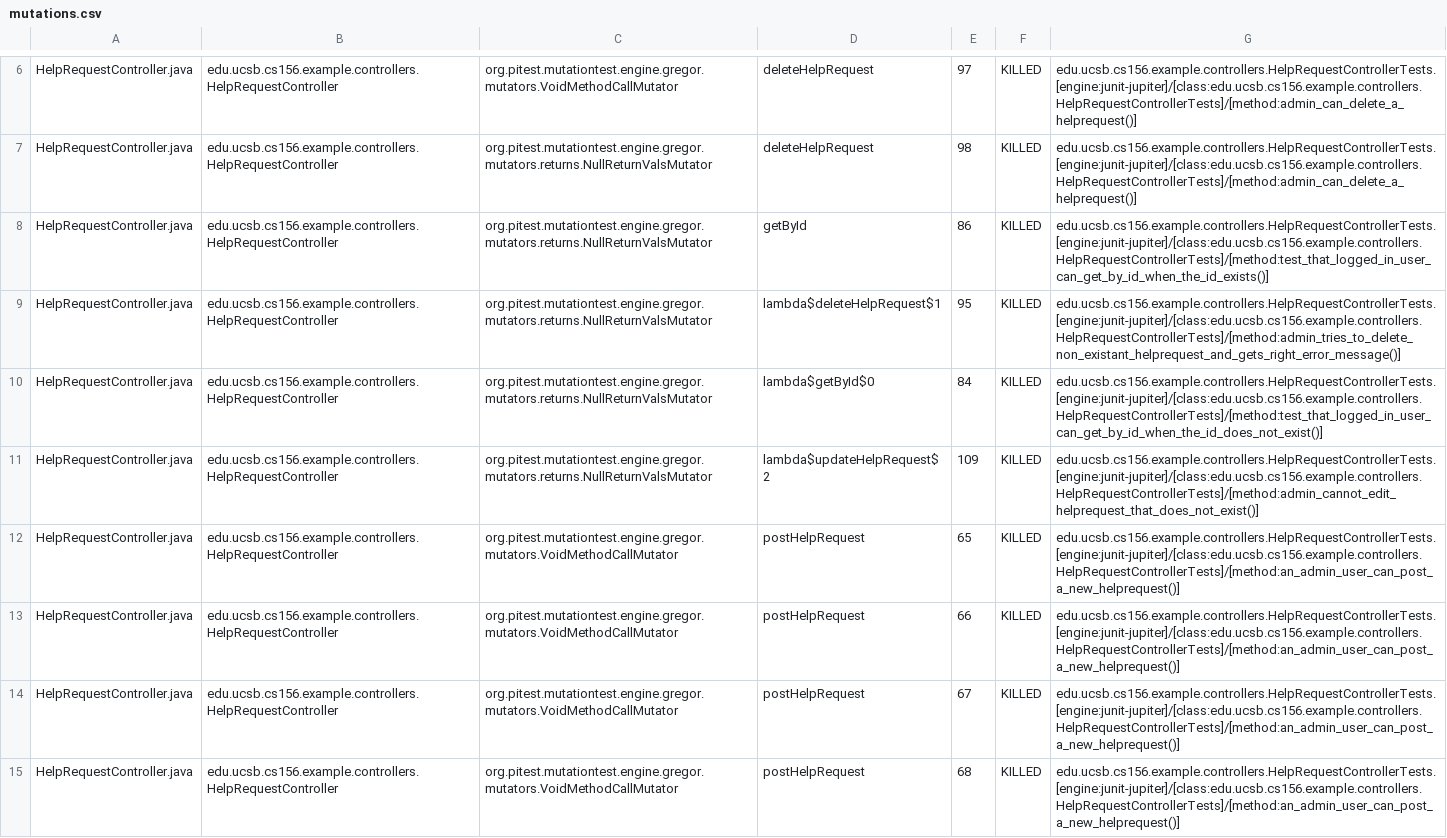
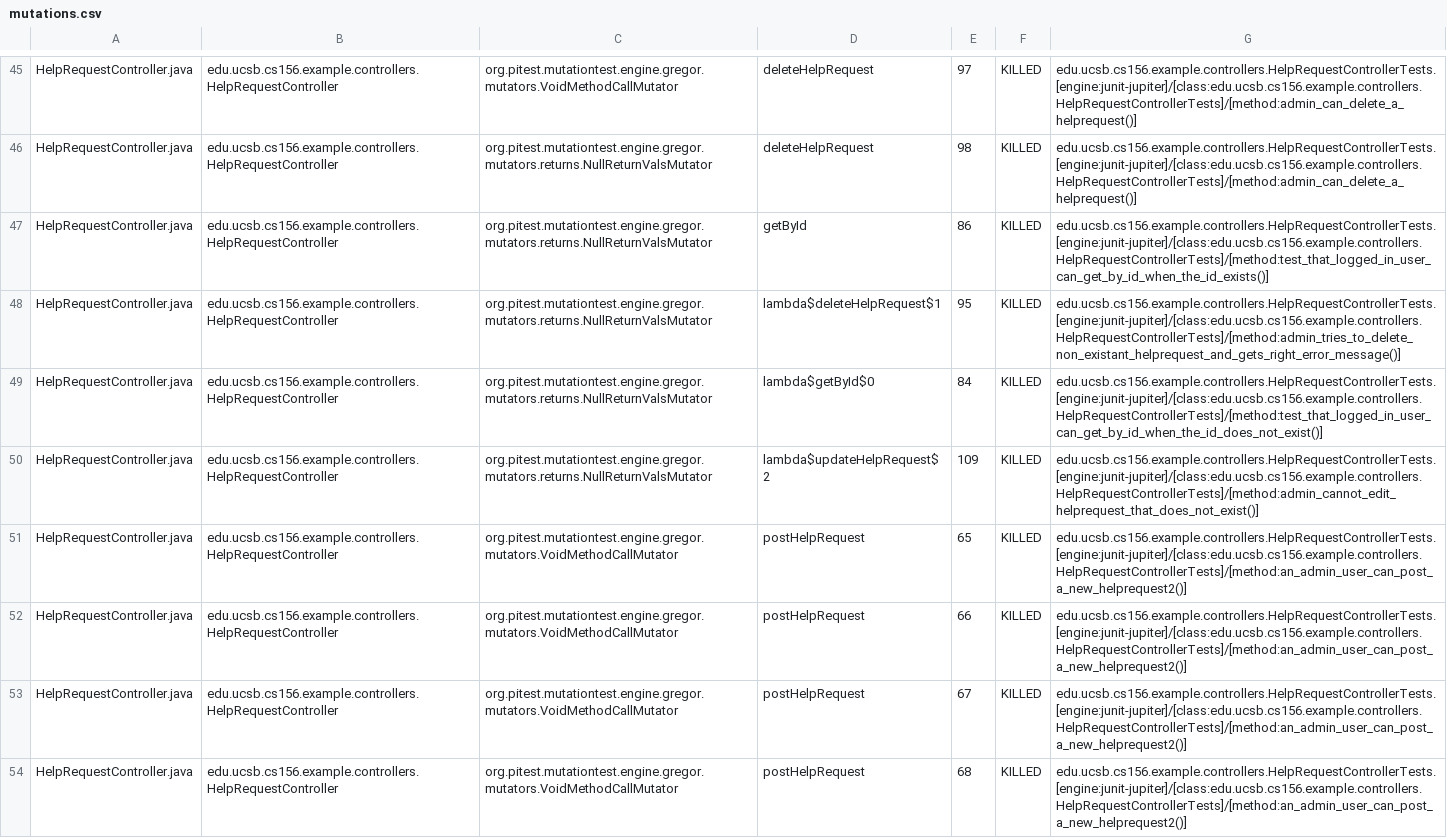
Before and after one commit to ucsb-cs156-s24/team03-s24-4pm-5, a CSV file: pitest/mutations.csv, drawn as a sheet; only a part is shown, gaps mark what is left out; the diff covers the shown part only.

Commit message:
Deploying to gh-pages from @ ucsb-cs156-s24/team03-s24-4pm-5@b6bc6b99df825454541cf6eb3de2fdf528dcf683 🚀

```diff
--- a/pitest/mutations.csv
+++ b/pitest/mutations.csv
@@ -11,5 +50,5 @@ HelpRequestController.java,edu.ucsb.cs156.example.controllers.HelpRequestControl
 HelpRequestController.java,edu.ucsb.cs156.example.controllers.HelpRequestController,org.pitest.mutationtest.engine.gregor.mutators.returns.NullReturnValsMutator,lambda$updateHelpRequest$2,109,KILLED,edu.ucsb.cs156.example.controllers.HelpRequestControllerTests.[engine:junit-jupiter]/[class:edu.ucsb.cs156.example.controllers.HelpRequestControllerTests]/[method:admin_cannot_edit_helprequest_that_does_not_exist()]
-HelpRequestController.java,edu.ucsb.cs156.example.controllers.HelpRequestController,org.pitest.mutationtest.engine.gregor.mutators.VoidMethodCallMutator,postHelpRequest,65,KILLED,edu.ucsb.cs156.example.controllers.HelpRequestControllerTests.[engine:junit-jupiter]/[class:edu.ucsb.cs156.example.controllers.HelpRequestControllerTests]/[method:an_admin_user_can_post_a_new_helprequest()]
-HelpRequestController.java,edu.ucsb.cs156.example.controllers.HelpRequestController,org.pitest.mutationtest.engine.gregor.mutators.VoidMethodCallMutator,postHelpRequest,66,KILLED,edu.ucsb.cs156.example.controllers.HelpRequestControllerTests.[engine:junit-jupiter]/[class:edu.ucsb.cs156.example.controllers.HelpRequestControllerTests]/[method:an_admin_user_can_post_a_new_helprequest()]
-HelpRequestController.java,edu.ucsb.cs156.example.controllers.HelpRequestController,org.pitest.mutationtest.engine.gregor.mutators.VoidMethodCallMutator,postHelpRequest,67,KILLED,edu.ucsb.cs156.example.controllers.HelpRequestControllerTests.[engine:junit-jupiter]/[class:edu.ucsb.cs156.example.controllers.HelpRequestControllerTests]/[method:an_admin_user_can_post_a_new_helprequest()]
-HelpRequestController.java,edu.ucsb.cs156.example.controllers.HelpRequestController,org.pitest.mutationtest.engine.gregor.mutators.VoidMethodCallMutator,postHelpRequest,68,KILLED,edu.ucsb.cs156.example.controllers.HelpRequestControllerTests.[engine:junit-jupiter]/[class:edu.ucsb.cs156.example.controllers.HelpRequestControllerTests]/[method:an_admin_user_can_post_a_new_helprequest()]
+HelpRequestController.java,edu.ucsb.cs156.example.controllers.HelpRequestController,org.pitest.mutationtest.engine.gregor.mutators.VoidMethodCallMutator,postHelpRequest,65,KILLED,edu.ucsb.cs156.example.controllers.HelpRequestControllerTests.[engine:junit-jupiter]/[class:edu.ucsb.cs156.example.controllers.HelpRequestControllerTests]/[method:an_admin_user_can_post_a_new_helprequest2()]
+HelpRequestController.java,edu.ucsb.cs156.example.controllers.HelpRequestController,org.pitest.mutationtest.engine.gregor.mutators.VoidMethodCallMutator,postHelpRequest,66,KILLED,edu.ucsb.cs156.example.controllers.HelpRequestControllerTests.[engine:junit-jupiter]/[class:edu.ucsb.cs156.example.controllers.HelpRequestControllerTests]/[method:an_admin_user_can_post_a_new_helprequest2()]
+HelpRequestController.java,edu.ucsb.cs156.example.controllers.HelpRequestController,org.pitest.mutationtest.engine.gregor.mutators.VoidMethodCallMutator,postHelpRequest,67,KILLED,edu.ucsb.cs156.example.controllers.HelpRequestControllerTests.[engine:junit-jupiter]/[class:edu.ucsb.cs156.example.controllers.HelpRequestControllerTests]/[method:an_admin_user_can_post_a_new_helprequest2()]
+HelpRequestController.java,edu.ucsb.cs156.example.controllers.HelpRequestController,org.pitest.mutationtest.engine.gregor.mutators.VoidMethodCallMutator,postHelpRequest,68,KILLED,edu.ucsb.cs156.example.controllers.HelpRequestControllerTests.[engine:junit-jupiter]/[class:edu.ucsb.cs156.example.controllers.HelpRequestControllerTests]/[method:an_admin_user_can_post_a_new_helprequest2()]
```
Also changed, not shown: 1 added row, 1 removed row, 80 moved rows and 6 edited cells elsewhere in this file, 16 other files.
